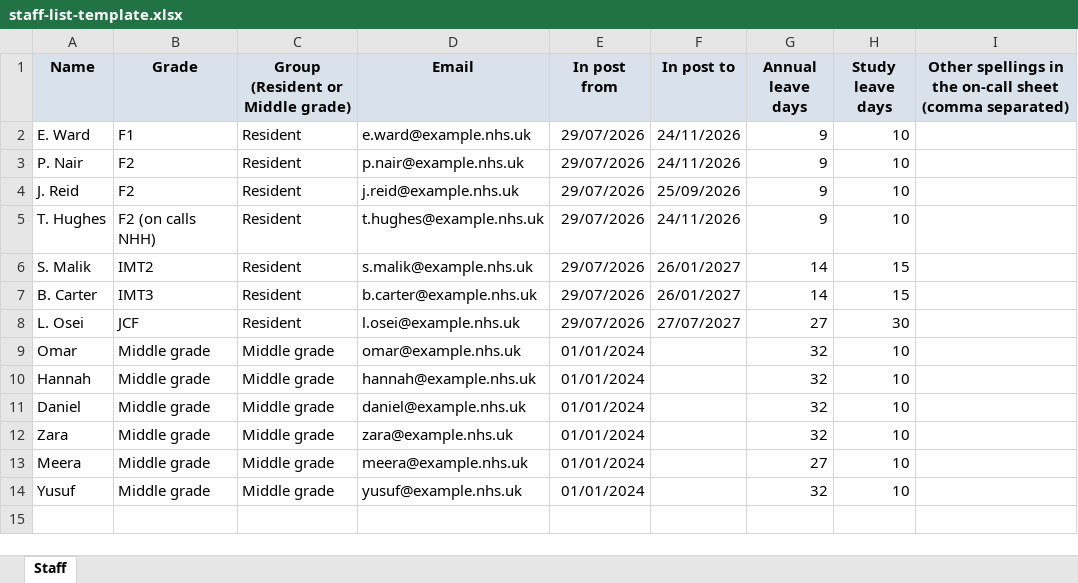
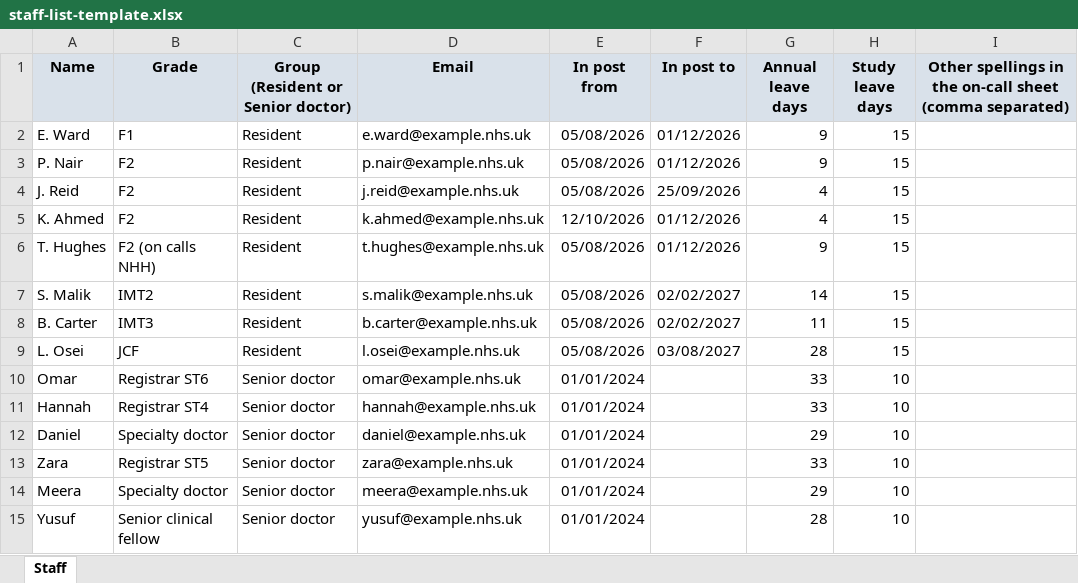
Before and after one commit to eamon-mahdi/Clock-, an Excel workbook: templates/staff-list-template.xlsx, sheet Staff, drawn as a sheet; values as stored, in another font and other column widths than the file's, no borders; addresses are those after the commit; the diff names each change by its address in the sheet, - before the commit and + after, or states it on an @@ line.

```diff
--- a/templates/staff-list-template.xlsx (sheet Staff)
+++ b/templates/staff-list-template.xlsx (sheet Staff)
-C1: Group (Resident or Middle grade)
+C1: Group (Resident or Senior doctor)
-E2:E4 (In post from): 29/07/2026
+E2:E4 (In post from): 05/08/2026
-F2:F3 (In post to): 24/11/2026
+F2:F3 (In post to): 01/12/2026
-H2:H4 (Study leave days): 10
+H2:H4 (Study leave days): 15
-G4 (Annual leave days): 9
+G4 (Annual leave days): 4
+row 5: K. Ahmed | F2 | Resident | k.ahmed@example.nhs.uk | 12/10/2026 | 01/12/2026 | 4 | 15
-E6:E9 (In post from): 29/07/2026
+E6:E9 (In post from): 05/08/2026
-F6 (In post to): 24/11/2026
+F6 (In post to): 01/12/2026
-H6 (Study leave days): 10
+H6 (Study leave days): 15
-F7:F8 (In post to): 26/01/2027
+F7:F8 (In post to): 02/02/2027
-G8 (Annual leave days): 14
+G8 (Annual leave days): 11
-F9 (In post to): 27/07/2027
+F9 (In post to): 03/08/2027
-G9 (Annual leave days): 27
+G9 (Annual leave days): 28
-H9 (Study leave days): 30
+H9 (Study leave days): 15
-B10 (Grade): Middle grade
+B10 (Grade): Registrar ST6
-C10:C15: Middle grade
+C10:C15: Senior doctor
-G10:G11 (Annual leave days): 32
+G10:G11 (Annual leave days): 33
-B11 (Grade): Middle grade
+B11 (Grade): Registrar ST4
-B12 (Grade): Middle grade
+B12 (Grade): Specialty doctor
-G12 (Annual leave days): 32
+G12 (Annual leave days): 29
-B13 (Grade): Middle grade
+B13 (Grade): Registrar ST5
-G13 (Annual leave days): 32
+G13 (Annual leave days): 33
-B14 (Grade): Middle grade
+B14 (Grade): Specialty doctor
-G14 (Annual leave days): 27
+G14 (Annual leave days): 29
-B15 (Grade): Middle grade
+B15 (Grade): Senior clinical fellow
-G15 (Annual leave days): 32
+G15 (Annual leave days): 28
```
Also changed, not shown: templates/weekly-plan-template.xlsx, 25 other files.
